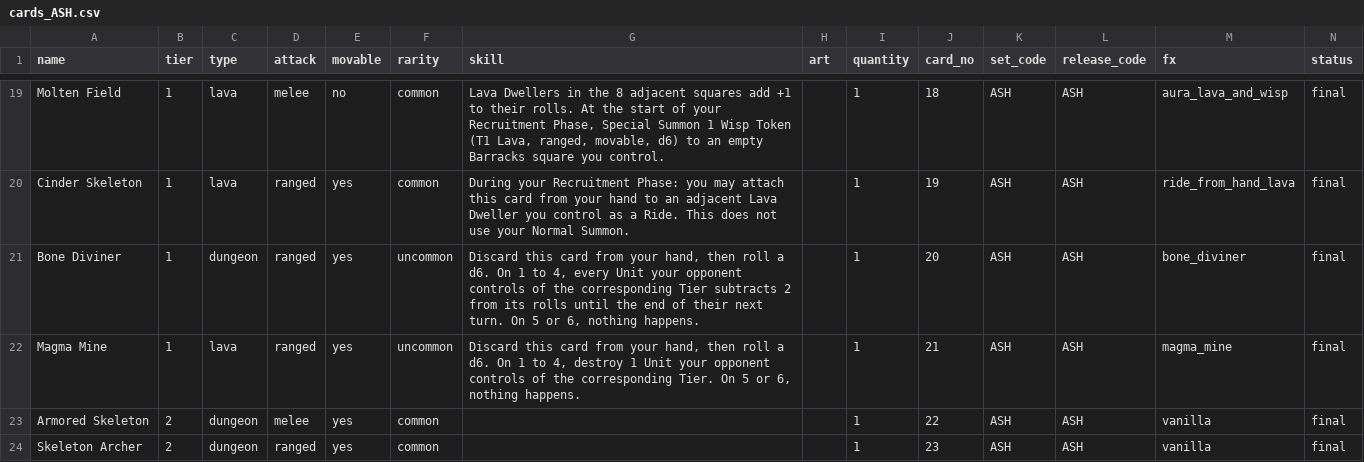
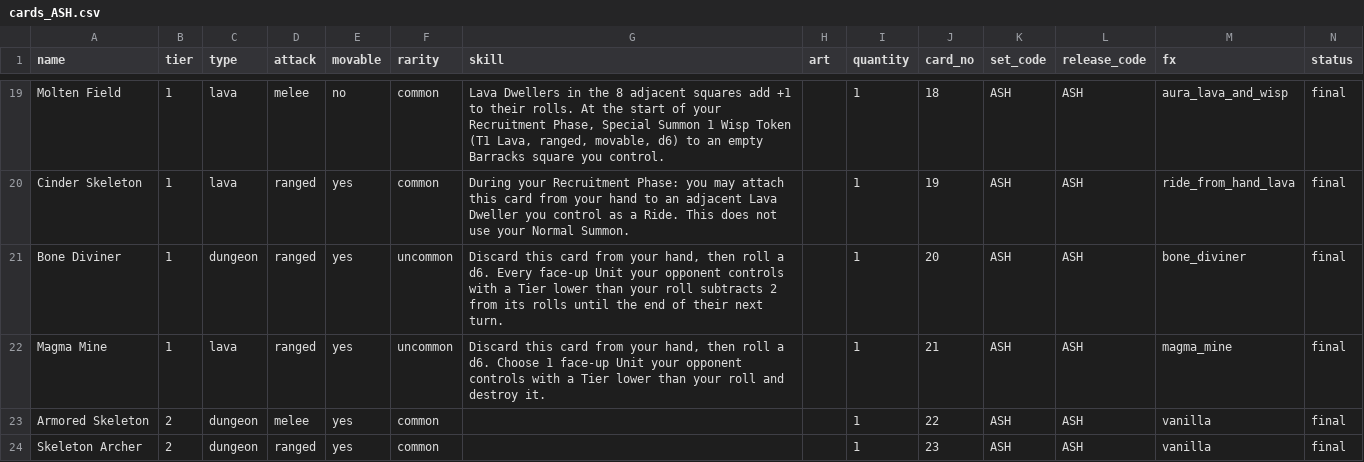
Before and after one commit to NetOrca/towers-of-atheria-bench, a CSV file: cards_ASH.csv, drawn as a sheet; only a part is shown, gaps mark what is left out; the diff covers the shown part only.

Commit message:
v0.04/v0.05: Master opponent, Autoplay, Flip Summon, and four dead cards fixed
OPPONENTS
- new "The Master of Atheria" between medium and hard: themed 60-card deck
  (one main Dweller Type at 60%, one sub at 30%), plays every mechanic, does
  not cheat
- hard cheats by design and the devlog says so: always 60 cards of life, and
  it chooses which card it draws from the whole collection
- medium brings a finite randomised deck, 40-60 cards
- npcTurn is player-agnostic, so two opponents can play each other
- opponents now use Evolve, Flip Summon, Ride and scored Skill selection

AUTOPLAY
- watch any two opponents play, four paces, log auto-opened, Stop button

CARDS - measured against 45 real mid-game boards, not invented ones
- Magma Mine   34% -> 69%   destroy any face-up Unit BELOW your d6 roll
- Bone Diviner  0% -> 74%   same threshold rule; it was applying no debuff at
                            all while still listed as simulated
- Skeletal Mage 25% -> 100% always mills 1, three on a 7 or 8
- Disembodied Hand 0% -> 100% look at their top card, leave it or bury it

FIXES
- roll modifiers expired at the START of the affected player's turn, so a
  debuff aimed at the opponent died before they ever rolled. Now end-of-turn
- one Evolve per Unit per turn enforced (rulebook L139); a Tier 1 could be
  walked up the whole ladder in one Recruitment Phase
- two adjacent Makeshift Walls recursed forever and hung the browser
- pickFromZones now answers itself for a machine; an opponent's search used to
  dangle until the Battle Phase and resolve on stale indices, which could show
  the player the opponent's prompt and corrupt a hand
- Morph Sickness is Evolve-only, per rulebook L118/L249. Tokens, Ascension,
  Lich King and Undead Cavalry were arriving tapped - 17 cards playing weaker
  than they print
- the opponent judged "forward" by row number, correct in seat 2 and backwards
  in seat 1, so it retreated toward its own Tower. Mirror matches went from
  18/82 to 48/52 once fixed - the first-player Battle Phase skip was doing its
  job all along

LADDER, 100 games per pairing, both seats
  medium>easy 84%  hard>easy 95%  hard>medium 72%  hard>master 71%
  master>medium 42%

```diff
--- a/cards_ASH.csv
+++ b/cards_ASH.csv
@@ -20,4 +20,4 @@ Molten Field,1,lava,melee,no,common,"Lava Dwellers in the 8 adjacent squares add
 Cinder Skeleton,1,lava,ranged,yes,common,During your Recruitment Phase: you may attach this card from your hand to an adjacent Lava Dweller you control as a Ride. This does not use your Normal Summon.,,1,19,ASH,ASH,ride_from_hand_lava,final
-Bone Diviner,1,dungeon,ranged,yes,uncommon,"Discard this card from your hand, then roll a d6. On 1 to 4, every Unit your opponent controls of the corresponding Tier subtracts 2 from its rolls until the end of their next turn. On 5 or 6, nothing happens.",,1,20,ASH,ASH,bone_diviner,final
-Magma Mine,1,lava,ranged,yes,uncommon,"Discard this card from your hand, then roll a d6. On 1 to 4, destroy 1 Unit your opponent controls of the corresponding Tier. On 5 or 6, nothing happens.",,1,21,ASH,ASH,magma_mine,final
+Bone Diviner,1,dungeon,ranged,yes,uncommon,"Discard this card from your hand, then roll a d6. Every face-up Unit your opponent controls with a Tier lower than your roll subtracts 2 from its rolls until the end of their next turn.",,1,20,ASH,ASH,bone_diviner,final
+Magma Mine,1,lava,ranged,yes,uncommon,"Discard this card from your hand, then roll a d6. Choose 1 face-up Unit your opponent controls with a Tier lower than your roll and destroy it.",,1,21,ASH,ASH,magma_mine,final
 Armored Skeleton,2,dungeon,melee,yes,common,,,1,22,ASH,ASH,vanilla,final
```
Also changed, not shown: 2 edited cells elsewhere in this file, cards_HNR.csv, 5 other files.
